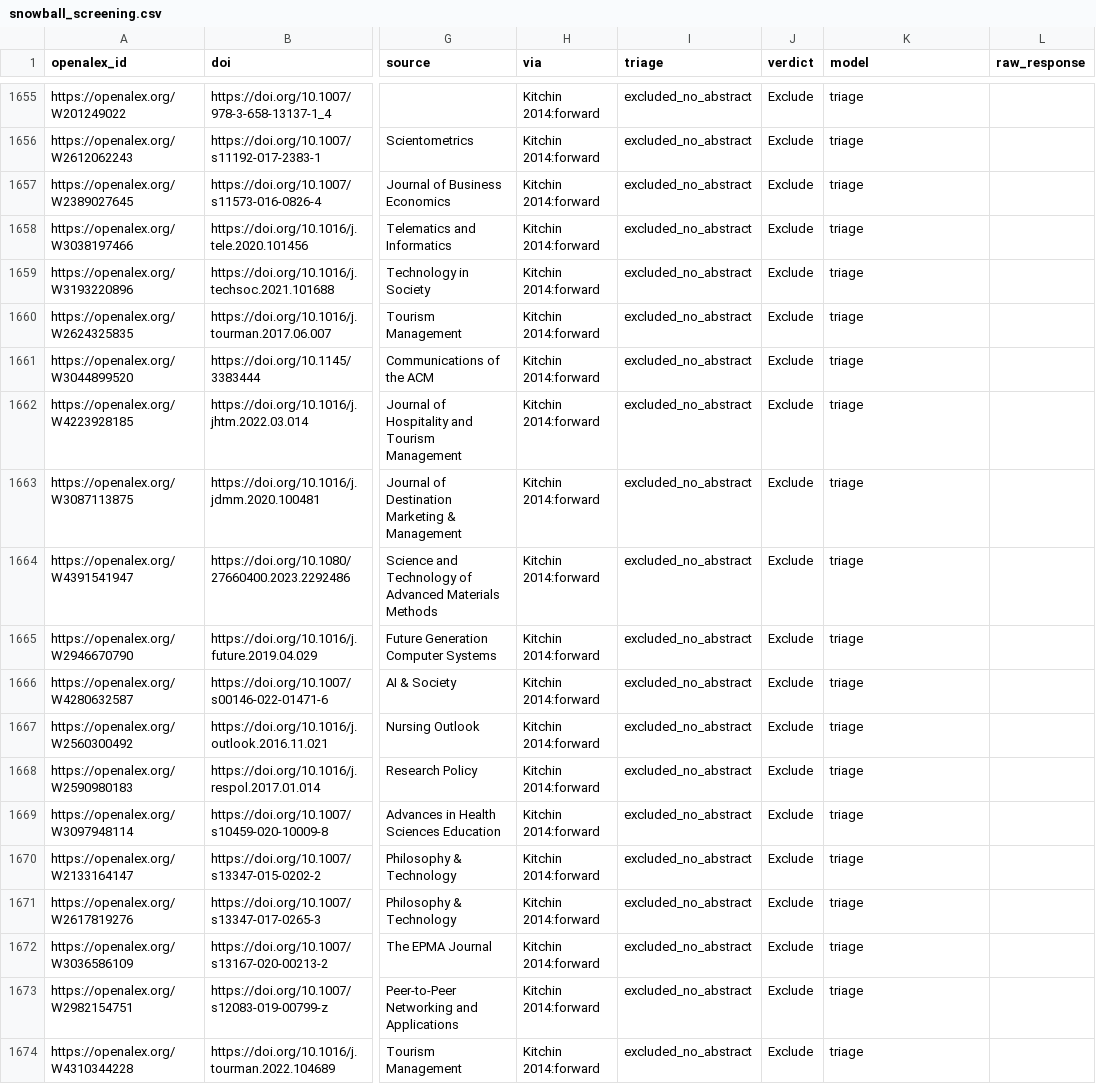
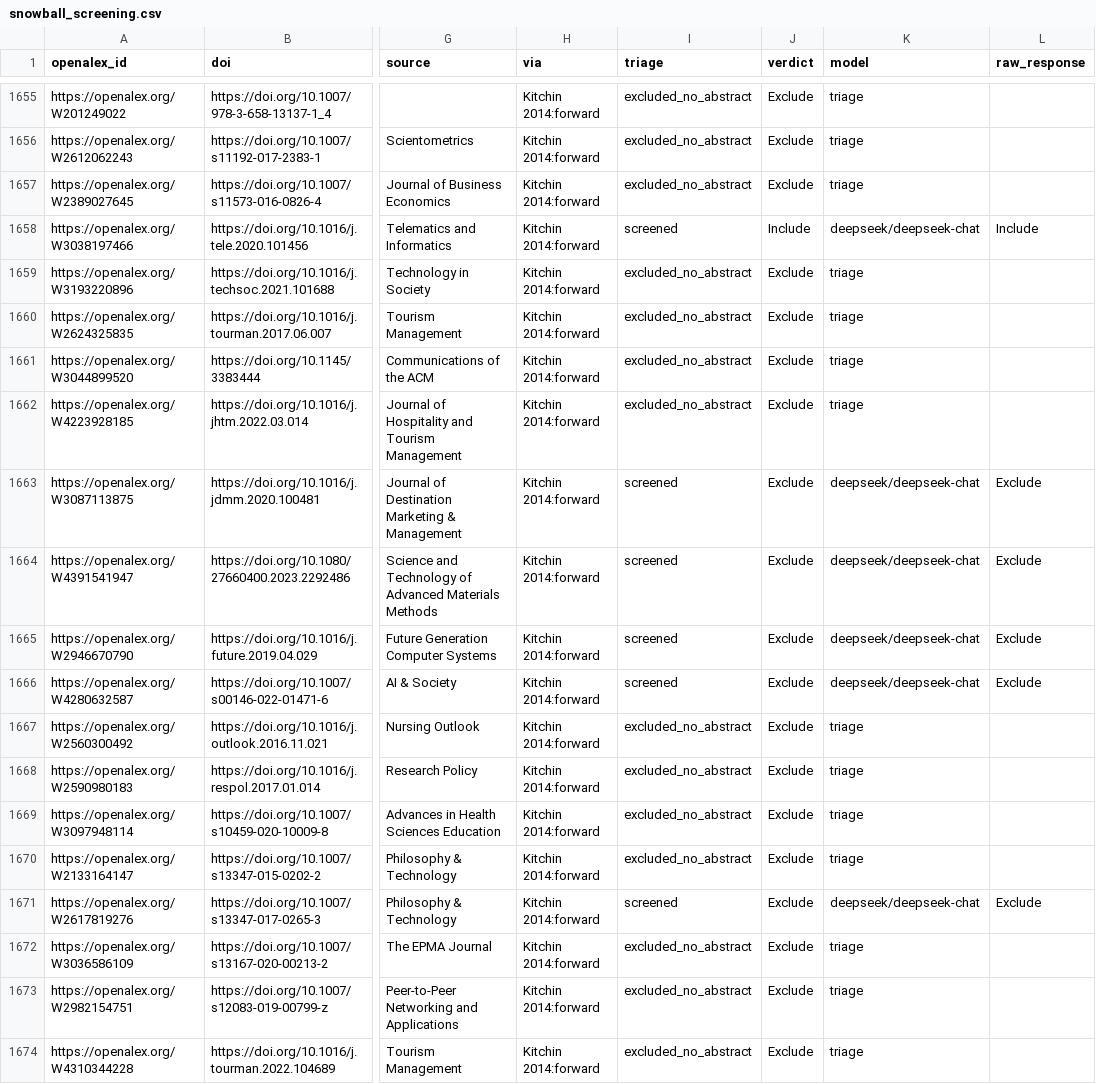
Before and after one commit to EVasiloudes/algorithmic-governance-domicide-slr, a CSV file: Diss_Methods_Data/analysis/snowball/snowball_screening.csv, drawn as a sheet; only a part is shown, gaps mark what is left out; the diff covers the shown part only; the diff names each change by its address in the sheet, - before the commit and + after, or states it on an @@ line.

Commit message:
snowball: abstract enrichment pipeline + re-screening
- Add enrich_abstracts.py (S2/OpenAlex/Springer unified enrichment)
- Add enrich_springer.py (Springer-only, self-throttling)
- Add rescreen_enriched.py (re-screens triaged records with AI)
- Add candidates_enriched.json (enriched candidate dataset)
- Update snowball_screening.csv: +3 Include, +4 Maybe from re-screening
- Update TODO.md, MuNote.md, Writing Plan.md, SLR.log.md with pipeline docs
- 58 records re-screened, 459 still no-abstract (of 517 original triage)

```diff
--- a/Diss_Methods_Data/analysis/snowball/snowball_screening.csv
+++ b/Diss_Methods_Data/analysis/snowball/snowball_screening.csv
-I1658 (triage): excluded_no_abstract
+I1658 (triage): screened
-J1658 (verdict): Exclude
+J1658 (verdict): Include
-K1658 (model): triage
+K1658 (model): deepseek/deepseek-chat
-L1658 (raw_response): (empty)
+L1658 (raw_response): Include
-I1663:I1666 (triage): excluded_no_abstract
+I1663:I1666 (triage): screened
-K1663:K1666 (model): triage
+K1663:K1666 (model): deepseek/deepseek-chat
-L1663:L1666 (raw_response): (empty)
+L1663:L1666 (raw_response): Exclude
-I1671 (triage): excluded_no_abstract
+I1671 (triage): screened
-K1671 (model): triage
+K1671 (model): deepseek/deepseek-chat
-L1671 (raw_response): (empty)
+L1671 (raw_response): Exclude
```
Also changed, not shown: 162 edited cells elsewhere in this file, 5 other files.
